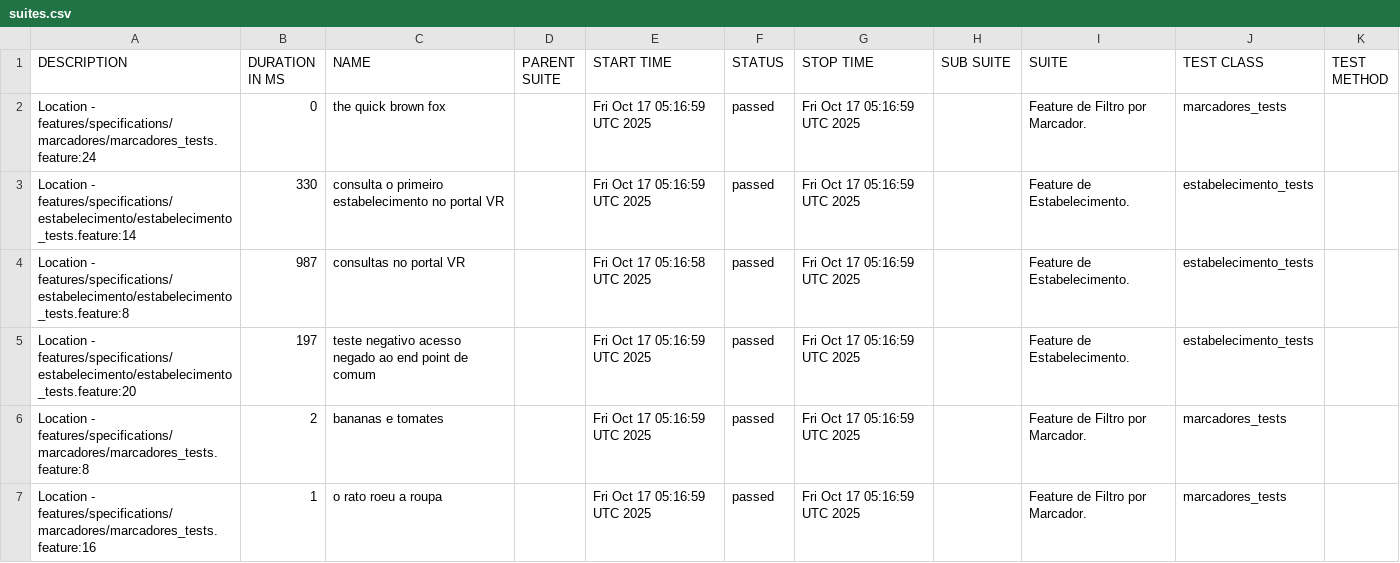
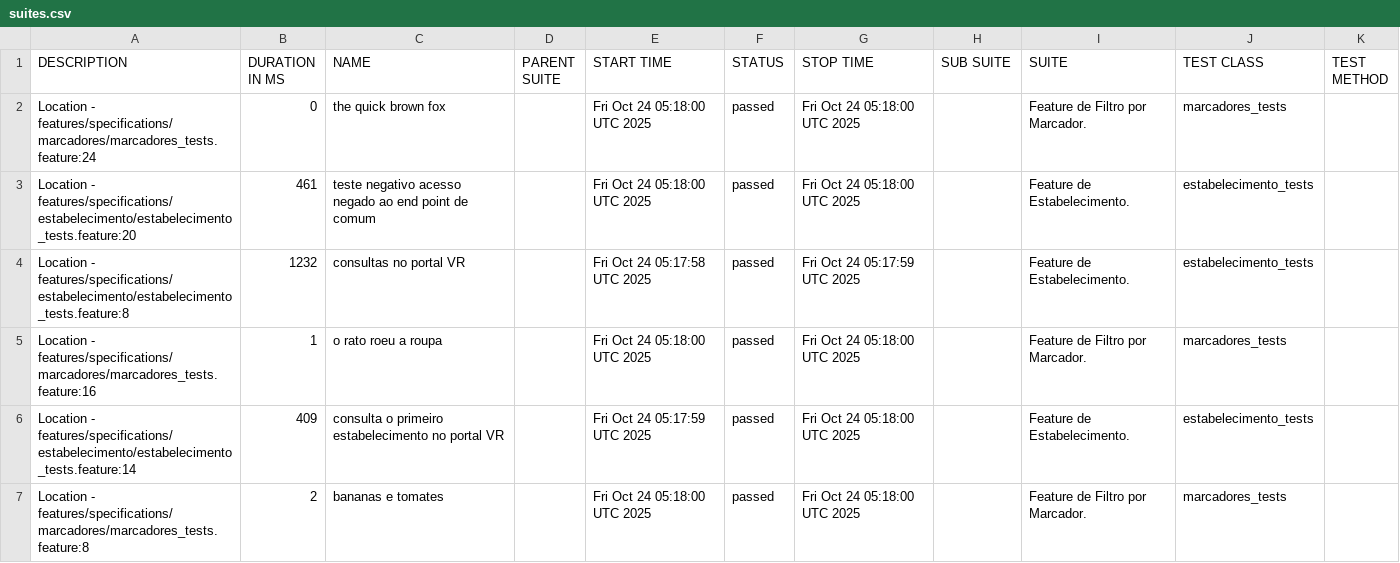
Before and after one commit to reinaldorossetti/cucumber_ruby_httparty, a CSV file: allure-report/data/suites.csv, drawn as a sheet.

```diff
--- a/allure-report/data/suites.csv
+++ b/allure-report/data/suites.csv
@@ -1,7 +1,7 @@
 "DESCRIPTION","DURATION IN MS","NAME","PARENT SUITE","START TIME","STATUS","STOP TIME","SUB SUITE","SUITE","TEST CLASS","TEST METHOD"
-"Location - features/specifications/marcadores/marcadores_tests.feature:24","0","the quick brown fox","","Fri Oct 17 05:16:59 UTC 2025","passed","Fri Oct 17 05:16:59 UTC 2025","","Feature de Filtro por Marcador.","marcadores_tests",""
-"Location - features/specifications/estabelecimento/estabelecimento_tests.feature:14","330","consulta o primeiro estabelecimento no portal VR","","Fri Oct 17 05:16:59 UTC 2025","passed","Fri Oct 17 05:16:59 UTC 2025","","Feature de Estabelecimento.","estabelecimento_tests",""
-"Location - features/specifications/estabelecimento/estabelecimento_tests.feature:8","987","consultas no portal VR","","Fri Oct 17 05:16:58 UTC 2025","passed","Fri Oct 17 05:16:59 UTC 2025","","Feature de Estabelecimento.","estabelecimento_tests",""
-"Location - features/specifications/estabelecimento/estabelecimento_tests.feature:20","197","teste negativo acesso negado ao end point de comum","","Fri Oct 17 05:16:59 UTC 2025","passed","Fri Oct 17 05:16:59 UTC 2025","","Feature de Estabelecimento.","estabelecimento_tests",""
-"Location - features/specifications/marcadores/marcadores_tests.feature:8","2","bananas e tomates","","Fri Oct 17 05:16:59 UTC 2025","passed","Fri Oct 17 05:16:59 UTC 2025","","Feature de Filtro por Marcador.","marcadores_tests",""
-"Location - features/specifications/marcadores/marcadores_tests.feature:16","1","o rato roeu a roupa","","Fri Oct 17 05:16:59 UTC 2025","passed","Fri Oct 17 05:16:59 UTC 2025","","Feature de Filtro por Marcador.","marcadores_tests",""
+"Location - features/specifications/marcadores/marcadores_tests.feature:24","0","the quick brown fox","","Fri Oct 24 05:18:00 UTC 2025","passed","Fri Oct 24 05:18:00 UTC 2025","","Feature de Filtro por Marcador.","marcadores_tests",""
+"Location - features/specifications/estabelecimento/estabelecimento_tests.feature:20","461","teste negativo acesso negado ao end point de comum","","Fri Oct 24 05:18:00 UTC 2025","passed","Fri Oct 24 05:18:00 UTC 2025","","Feature de Estabelecimento.","estabelecimento_tests",""
+"Location - features/specifications/estabelecimento/estabelecimento_tests.feature:8","1232","consultas no portal VR","","Fri Oct 24 05:17:58 UTC 2025","passed","Fri Oct 24 05:17:59 UTC 2025","","Feature de Estabelecimento.","estabelecimento_tests",""
+"Location - features/specifications/marcadores/marcadores_tests.feature:16","1","o rato roeu a roupa","","Fri Oct 24 05:18:00 UTC 2025","passed","Fri Oct 24 05:18:00 UTC 2025","","Feature de Filtro por Marcador.","marcadores_tests",""
+"Location - features/specifications/estabelecimento/estabelecimento_tests.feature:14","409","consulta o primeiro estabelecimento no portal VR","","Fri Oct 24 05:17:59 UTC 2025","passed","Fri Oct 24 05:18:00 UTC 2025","","Feature de Estabelecimento.","estabelecimento_tests",""
+"Location - features/specifications/marcadores/marcadores_tests.feature:8","2","bananas e tomates","","Fri Oct 24 05:18:00 UTC 2025","passed","Fri Oct 24 05:18:00 UTC 2025","","Feature de Filtro por Marcador.","marcadores_tests",""
```
Also changed, not shown: allure-report/data/behaviors.csv, 32 other files.
